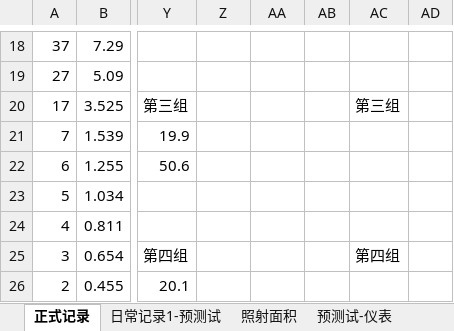
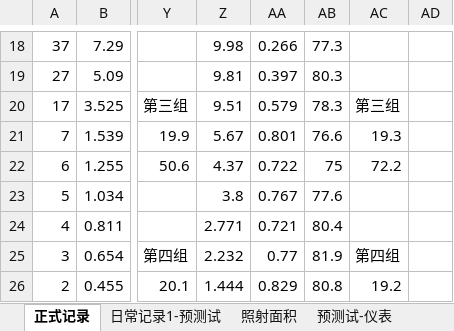
Before and after one commit to ammy413/Solar-Power, an Excel workbook: 数据记录/记录表单.xlsx, sheet 正式记录, drawn as a sheet; only a part is shown, gaps mark what is left out; values as stored, in another font and other column widths than the file's, no borders; the diff covers the shown part only; the diff names each change by its address in the sheet, - before the commit and + after, or states it on an @@ line.

```diff
--- a/数据记录/记录表单.xlsx (sheet 正式记录)
+++ b/数据记录/记录表单.xlsx (sheet 正式记录)
-Z18: (empty)
+Z18: 9.98
-AA18: (empty)
+AA18: 0.266
-AB18: (empty)
+AB18: 77.3
-Z19: (empty)
+Z19: 9.81
-AA19: (empty)
+AA19: 0.397
-AB19: (empty)
+AB19: 80.3
-Z20: (empty)
+Z20: 9.51
-AA20: (empty)
+AA20: 0.579
-AB20: (empty)
+AB20: 78.3
-Z21: (empty)
+Z21: 5.67
-AA21: (empty)
+AA21: 0.801
-AB21: (empty)
+AB21: 76.6
-AC21: (empty)
+AC21: 19.3
-Z22: (empty)
+Z22: 4.37
-AA22: (empty)
+AA22: 0.722
-AB22: (empty)
+AB22: 75
-AC22: (empty)
+AC22: 72.2
-Z23: (empty)
+Z23: 3.8
-AA23: (empty)
+AA23: 0.767
-AB23: (empty)
+AB23: 77.6
-Z24: (empty)
+Z24: 2.771
-AA24: (empty)
+AA24: 0.721
-AB24: (empty)
+AB24: 80.4
-Z25: (empty)
+Z25: 2.232
-AA25: (empty)
+AA25: 0.77
-AB25: (empty)
+AB25: 81.9
-Z26: (empty)
+Z26: 1.444
-AA26: (empty)
+AA26: 0.829
-AB26: (empty)
+AB26: 80.8
-AC26: (empty)
+AC26: 19.2
```
Also changed, not shown: 39 edited cells elsewhere in this sheet.
